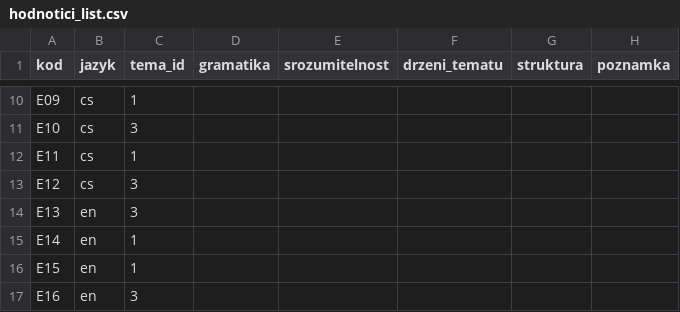
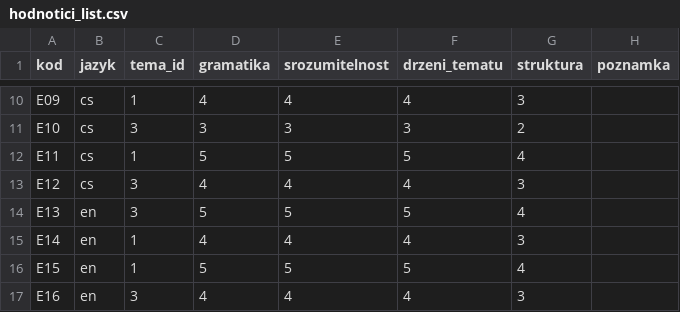
Before and after one commit to imonvolk/esej-experiment, a CSV file: hodnoceni/hodnotici_list.csv, drawn as a sheet; only a part is shown, gaps mark what is left out; the diff covers the shown part only; the diff names each change by its address in the sheet, - before the commit and + after, or states it on an @@ line.

```diff
--- a/hodnoceni/hodnotici_list.csv
+++ b/hodnoceni/hodnotici_list.csv
-D10 (gramatika): (empty)
+D10 (gramatika): 4
-E10 (srozumitelnost): (empty)
+E10 (srozumitelnost): 4
-F10 (drzeni_tematu): (empty)
+F10 (drzeni_tematu): 4
-G10 (struktura): (empty)
+G10 (struktura): 3
-D11 (gramatika): (empty)
+D11 (gramatika): 3
-E11 (srozumitelnost): (empty)
+E11 (srozumitelnost): 3
-F11 (drzeni_tematu): (empty)
+F11 (drzeni_tematu): 3
-G11 (struktura): (empty)
+G11 (struktura): 2
-D12 (gramatika): (empty)
+D12 (gramatika): 5
-E12 (srozumitelnost): (empty)
+E12 (srozumitelnost): 5
-F12 (drzeni_tematu): (empty)
+F12 (drzeni_tematu): 5
-G12 (struktura): (empty)
+G12 (struktura): 4
-D13 (gramatika): (empty)
+D13 (gramatika): 4
-E13 (srozumitelnost): (empty)
+E13 (srozumitelnost): 4
-F13 (drzeni_tematu): (empty)
+F13 (drzeni_tematu): 4
-G13 (struktura): (empty)
+G13 (struktura): 3
-D14 (gramatika): (empty)
+D14 (gramatika): 5
-E14 (srozumitelnost): (empty)
+E14 (srozumitelnost): 5
-F14 (drzeni_tematu): (empty)
+F14 (drzeni_tematu): 5
-G14 (struktura): (empty)
+G14 (struktura): 4
-D15 (gramatika): (empty)
+D15 (gramatika): 4
-E15 (srozumitelnost): (empty)
+E15 (srozumitelnost): 4
-F15 (drzeni_tematu): (empty)
+F15 (drzeni_tematu): 4
-G15 (struktura): (empty)
+G15 (struktura): 3
-D16 (gramatika): (empty)
+D16 (gramatika): 5
-E16 (srozumitelnost): (empty)
+E16 (srozumitelnost): 5
-F16 (drzeni_tematu): (empty)
+F16 (drzeni_tematu): 5
-G16 (struktura): (empty)
+G16 (struktura): 4
-D17 (gramatika): (empty)
+D17 (gramatika): 4
-E17 (srozumitelnost): (empty)
+E17 (srozumitelnost): 4
-F17 (drzeni_tematu): (empty)
+F17 (drzeni_tematu): 4
-G17 (struktura): (empty)
+G17 (struktura): 3
```
Also changed, not shown: 64 edited cells elsewhere in this file, 4 other files.
